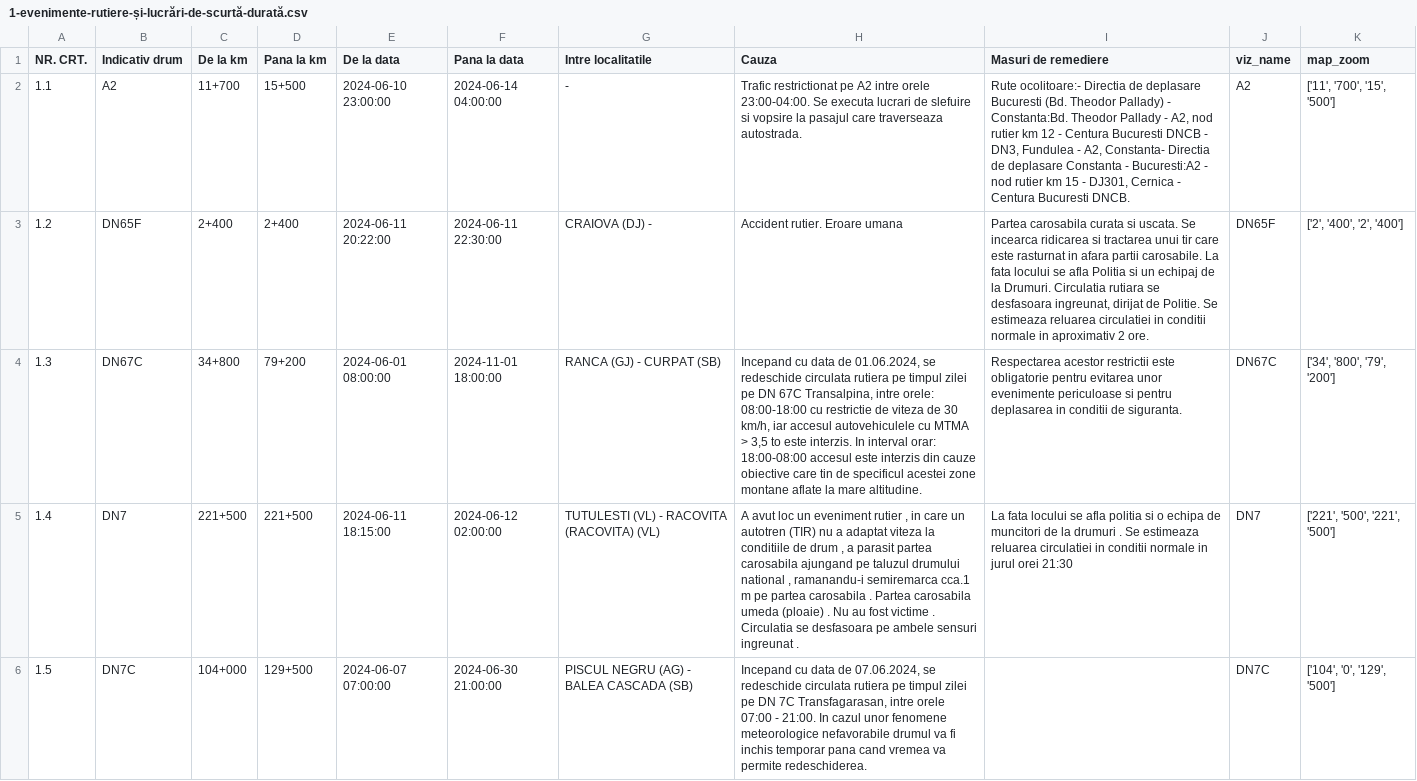
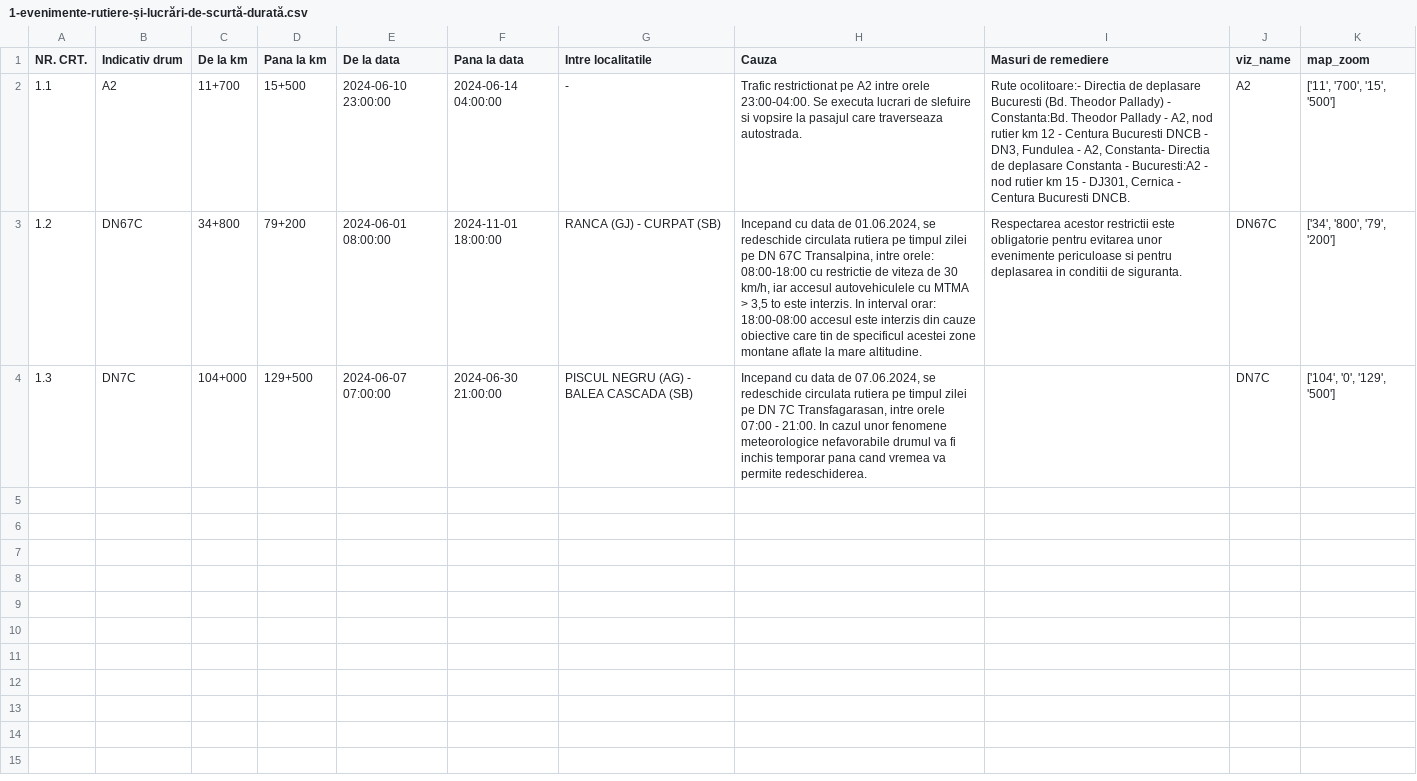
Before and after one commit to gov2-ro/prometeu, a CSV file: data/andnet/csv/1-evenimente-rutiere-și-lucrări-de-scurtă-durată.csv, drawn as a sheet; removed rows and columns are numbered as before the commit, all else as after; the diff names each change by its address in the sheet, - before the commit and + after, or states it on an @@ line.

```diff
--- a/data/andnet/csv/1-evenimente-rutiere-și-lucrări-de-scurtă-durată.csv
+++ b/data/andnet/csv/1-evenimente-rutiere-și-lucrări-de-scurtă-durată.csv
-row 3: 1.2 | DN65F | 2+400 | 2+400 | 2024-06-11 20:22:00 | 2024-06-11 22:30:00 | CRAIOVA (DJ) - | Accident rutier. Eroare umana | Partea carosabila curata si uscata. Se incearca ridicarea si tractarea unui tir care este rasturnat in afara partii carosabile. La fata locului se afla Politia si un echipaj de la Drumuri. Circulatia rutiara se desfasoara ingreunat, dirijat de Politie. Se estimeaza reluarea circulatiei in conditii normale in aproximativ 2 ore. | DN65F | ['2', '400', '2', '400']
-A3 (NR. CRT.): 1.3
+A3 (NR. CRT.): 1.2
-row 5: 1.4 | DN7 | 221+500 | 221+500 | 2024-06-11 18:15:00 | 2024-06-12 02:00:00 | TUTULESTI (VL) - RACOVITA (RACOVITA) (VL) | A avut loc un eveniment rutier , in care un autotren (TIR) nu a adaptat viteza la conditiile de drum , a parasit partea carosabila ajungand pe taluzul drumului national , ramanandu-i semiremarca cca.1 m pe partea carosabila . Partea carosabila umeda (ploaie) . Nu au fost victime . Circulatia se desfasoara pe ambele sensuri ingreunat . | La fata locului se afla politia si o echipa de muncitori de la drumuri . Se estimeaza reluarea circulatiei in conditii normale in jurul orei 21:30 | DN7 | ['221', '500', '221', '500']
-A4 (NR. CRT.): 1.5
+A4 (NR. CRT.): 1.3
```
Also changed, not shown: data/andnet/csv/meteo.csv, data/andnet/csv/situatia-drumurilor-points.csv, 24 other files.
